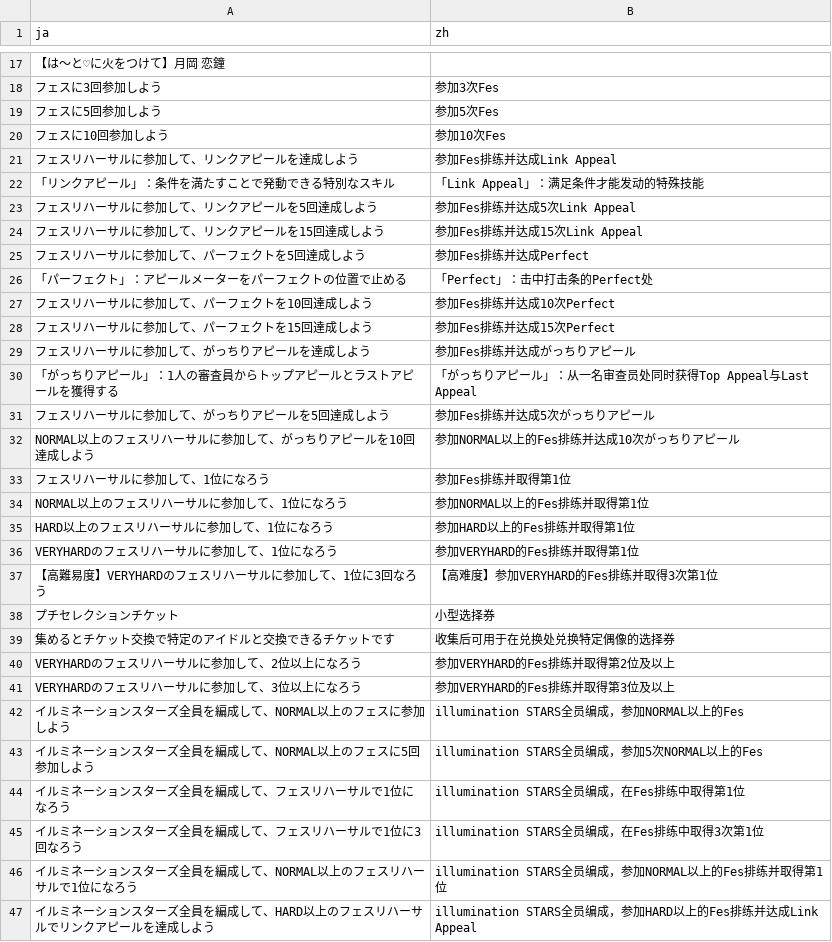
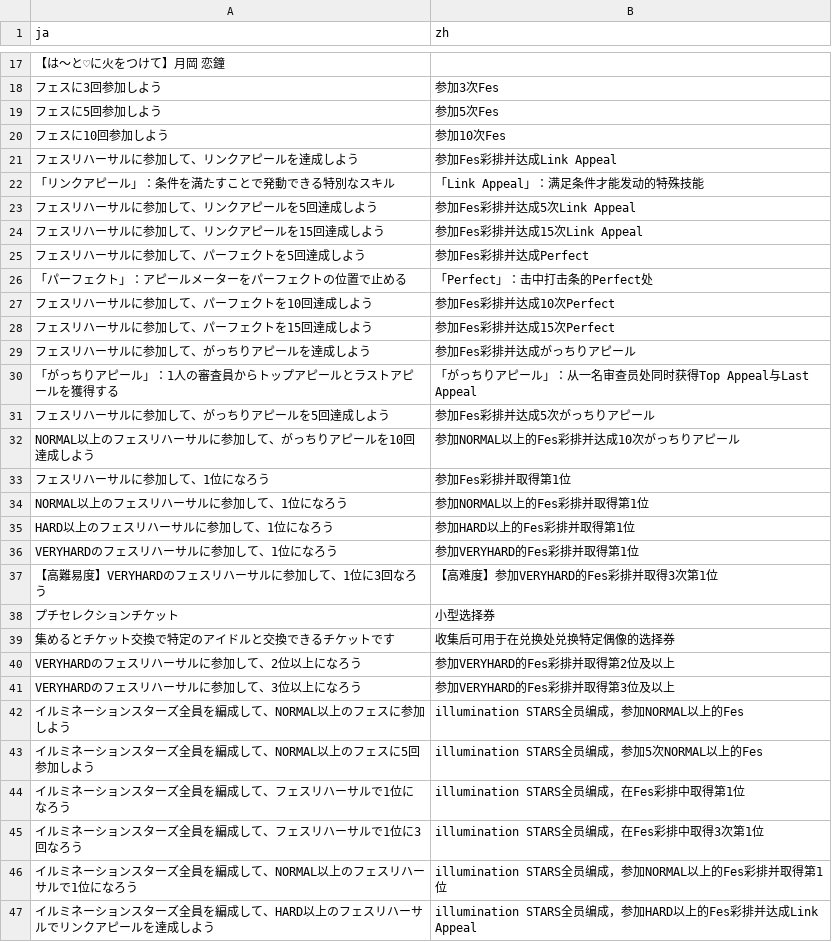
Before and after one commit to lzgzhyf/ShinyColors, a CSV file: data/mission.csv, drawn as a sheet; only a part is shown, gaps mark what is left out; the diff covers the shown part only.

```diff
--- a/data/mission.csv
+++ b/data/mission.csv
@@ -20,28 +20,28 @@ ja,zh
 フェスに10回参加しよう,参加10次Fes
-フェスリハーサルに参加して、リンクアピールを達成しよう,参加Fes排练并达成Link Appeal
+フェスリハーサルに参加して、リンクアピールを達成しよう,参加Fes彩排并达成Link Appeal
 「リンクアピール」：条件を満たすことで発動できる特別なスキル,「Link Appeal」：满足条件才能发动的特殊技能
-フェスリハーサルに参加して、リンクアピールを5回達成しよう,参加Fes排练并达成5次Link Appeal
-フェスリハーサルに参加して、リンクアピールを15回達成しよう,参加Fes排练并达成15次Link Appeal
-フェスリハーサルに参加して、パーフェクトを5回達成しよう,参加Fes排练并达成Perfect
+フェスリハーサルに参加して、リンクアピールを5回達成しよう,参加Fes彩排并达成5次Link Appeal
+フェスリハーサルに参加して、リンクアピールを15回達成しよう,参加Fes彩排并达成15次Link Appeal
+フェスリハーサルに参加して、パーフェクトを5回達成しよう,参加Fes彩排并达成Perfect
 「パーフェクト」：アピールメーターをパーフェクトの位置で止める,「Perfect」：击中打击条的Perfect处
-フェスリハーサルに参加して、パーフェクトを10回達成しよう,参加Fes排练并达成10次Perfect
-フェスリハーサルに参加して、パーフェクトを15回達成しよう,参加Fes排练并达成15次Perfect
-フェスリハーサルに参加して、がっちりアピールを達成しよう,参加Fes排练并达成がっちりアピール
+フェスリハーサルに参加して、パーフェクトを10回達成しよう,参加Fes彩排并达成10次Perfect
+フェスリハーサルに参加して、パーフェクトを15回達成しよう,参加Fes彩排并达成15次Perfect
+フェスリハーサルに参加して、がっちりアピールを達成しよう,参加Fes彩排并达成がっちりアピール
 「がっちりアピール」：1人の審査員からトップアピールとラストアピールを獲得する,「がっちりアピール」：从一名审查员处同时获得Top Appeal与Last Appeal
-フェスリハーサルに参加して、がっちりアピールを5回達成しよう,参加Fes排练并达成5次がっちりアピール
-NORMAL以上のフェスリハーサルに参加して、がっちりアピールを10回達成しよう,参加NORMAL以上的Fes排练并达成10次がっちりアピール
-フェスリハーサルに参加して、1位になろう,参加Fes排练并取得第1位
-NORMAL以上のフェスリハーサルに参加して、1位になろう,参加NORMAL以上的Fes排练并取得第1位
-HARD以上のフェスリハーサルに参加して、1位になろう,参加HARD以上的Fes排练并取得第1位
-VERYHARDのフェスリハーサルに参加して、1位になろう,参加VERYHARD的Fes排练并取得第1位
-【高難易度】VERYHARDのフェスリハーサルに参加して、1位に3回なろう,【高难度】参加VERYHARD的Fes排练并取得3次第1位
+フェスリハーサルに参加して、がっちりアピールを5回達成しよう,参加Fes彩排并达成5次がっちりアピール
+NORMAL以上のフェスリハーサルに参加して、がっちりアピールを10回達成しよう,参加NORMAL以上的Fes彩排并达成10次がっちりアピール
+フェスリハーサルに参加して、1位になろう,参加Fes彩排并取得第1位
+NORMAL以上のフェスリハーサルに参加して、1位になろう,参加NORMAL以上的Fes彩排并取得第1位
+HARD以上のフェスリハーサルに参加して、1位になろう,参加HARD以上的Fes彩排并取得第1位
+VERYHARDのフェスリハーサルに参加して、1位になろう,参加VERYHARD的Fes彩排并取得第1位
+【高難易度】VERYHARDのフェスリハーサルに参加して、1位に3回なろう,【高难度】参加VERYHARD的Fes彩排并取得3次第1位
 プチセレクションチケット,小型选择券
 集めるとチケット交換で特定のアイドルと交換できるチケットです,收集后可用于在兑换处兑换特定偶像的选择券
-VERYHARDのフェスリハーサルに参加して、2位以上になろう,参加VERYHARD的Fes排练并取得第2位及以上
-VERYHARDのフェスリハーサルに参加して、3位以上になろう,参加VERYHARD的Fes排练并取得第3位及以上
+VERYHARDのフェスリハーサルに参加して、2位以上になろう,参加VERYHARD的Fes彩排并取得第2位及以上
+VERYHARDのフェスリハーサルに参加して、3位以上になろう,参加VERYHARD的Fes彩排并取得第3位及以上
 イルミネーションスターズ全員を編成して、NORMAL以上のフェスに参加しよう,illumination STARS全员编成，参加NORMAL以上的Fes
 イルミネーションスターズ全員を編成して、NORMAL以上のフェスに5回参加しよう,illumination STARS全员编成，参加5次NORMAL以上的Fes
-イルミネーションスターズ全員を編成して、フェスリハーサルで1位になろう,illumination STARS全员编成，在Fes排练中取得第1位
-イルミネーションスターズ全員を編成して、フェスリハーサルで1位に3回なろう,illumination STARS全员编成，在Fes排练中取得3次第1位
-イルミネーションスターズ全員を編成して、NORMAL以上のフェスリハーサルで1位になろう,illumination STARS全员编成，参加NORMAL以上的Fes排练并取得第1位
-イルミネーションスターズ全員を編成して、HARD以上のフェスリハーサルでリンクアピールを達成しよう,illumination STARS全员编成，参加HARD以上的Fes排练并达成Link Appeal
+イルミネーションスターズ全員を編成して、フェスリハーサルで1位になろう,illumination STARS全员编成，在Fes彩排中取得第1位
+イルミネーションスターズ全員を編成して、フェスリハーサルで1位に3回なろう,illumination STARS全员编成，在Fes彩排中取得3次第1位
+イルミネーションスターズ全員を編成して、NORMAL以上のフェスリハーサルで1位になろう,illumination STARS全员编成，参加NORMAL以上的Fes彩排并取得第1位
+イルミネーションスターズ全員を編成して、HARD以上のフェスリハーサルでリンクアピールを達成しよう,illumination STARS全员编成，参加HARD以上的Fes彩排并达成Link Appeal
```
Also changed, not shown: 36 edited cells elsewhere in this file, data/phrase.csv, data/support-skill.csv, 1 other file.
